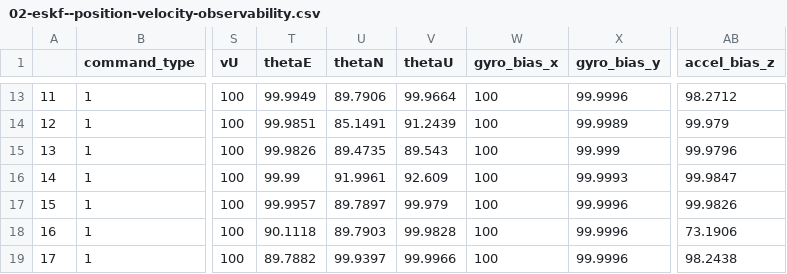
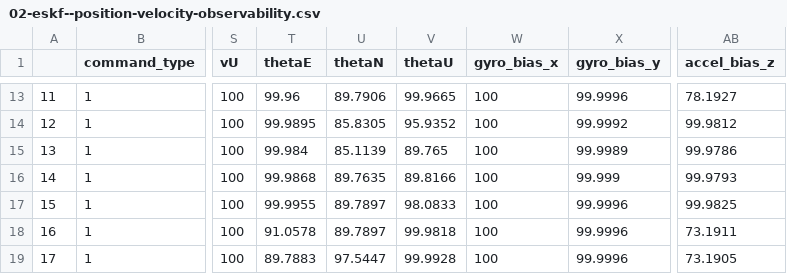
Before and after one commit to AlexGeControl/Sensor-Fusion, a CSV file: workspace/assignments/05-imu-fusion-advanced/doc/observability/02-eskf--position-velocity-observability.csv, drawn as a sheet; only a part is shown, gaps mark what is left out; the diff covers the shown part only; the diff names each change by its address in the sheet, - before the commit and + after, or states it on an @@ line.

```diff
--- a/workspace/assignments/05-imu-fusion-advanced/doc/observability/02-eskf--position-velocity-observability.csv
+++ b/workspace/assignments/05-imu-fusion-advanced/doc/observability/02-eskf--position-velocity-observability.csv
-T13 (thetaE): 99.9949
+T13 (thetaE): 99.96
-V13 (thetaU): 99.9664
+V13 (thetaU): 99.9665
-AB13 (accel_bias_z): 98.2712
+AB13 (accel_bias_z): 78.1927
-T14 (thetaE): 99.9851
+T14 (thetaE): 99.9895
-U14 (thetaN): 85.1491
+U14 (thetaN): 85.8305
-V14 (thetaU): 91.2439
+V14 (thetaU): 95.9352
-X14 (gyro_bias_y): 99.9989
+X14 (gyro_bias_y): 99.9992
-AB14 (accel_bias_z): 99.979
+AB14 (accel_bias_z): 99.9812
-T15 (thetaE): 99.9826
+T15 (thetaE): 99.984
-U15 (thetaN): 89.4735
+U15 (thetaN): 85.1139
-V15 (thetaU): 89.543
+V15 (thetaU): 89.765
-X15 (gyro_bias_y): 99.999
+X15 (gyro_bias_y): 99.9989
-AB15 (accel_bias_z): 99.9796
+AB15 (accel_bias_z): 99.9786
-T16 (thetaE): 99.99
+T16 (thetaE): 99.9868
-U16 (thetaN): 91.9961
+U16 (thetaN): 89.7635
-V16 (thetaU): 92.609
+V16 (thetaU): 89.8166
-X16 (gyro_bias_y): 99.9993
+X16 (gyro_bias_y): 99.999
-AB16 (accel_bias_z): 99.9847
+AB16 (accel_bias_z): 99.9793
-T17 (thetaE): 99.9957
+T17 (thetaE): 99.9955
-V17 (thetaU): 99.979
+V17 (thetaU): 98.0833
-AB17 (accel_bias_z): 99.9826
+AB17 (accel_bias_z): 99.9825
-T18 (thetaE): 90.1118
+T18 (thetaE): 91.0578
-U18 (thetaN): 89.7903
+U18 (thetaN): 89.7897
-V18 (thetaU): 99.9828
+V18 (thetaU): 99.9818
-AB18 (accel_bias_z): 73.1906
+AB18 (accel_bias_z): 73.1911
-T19 (thetaE): 89.7882
+T19 (thetaE): 89.7883
-U19 (thetaN): 99.9397
+U19 (thetaN): 97.5447
-V19 (thetaU): 99.9966
+V19 (thetaU): 99.9928
-AB19 (accel_bias_z): 98.2438
+AB19 (accel_bias_z): 73.1905
```
Also changed, not shown: 52 edited cells elsewhere in this file, workspace/assignments/05-imu-fusion-advanced/doc/observability/03-iekf--position-velocity-magneto-observability.csv, 6 other files.
